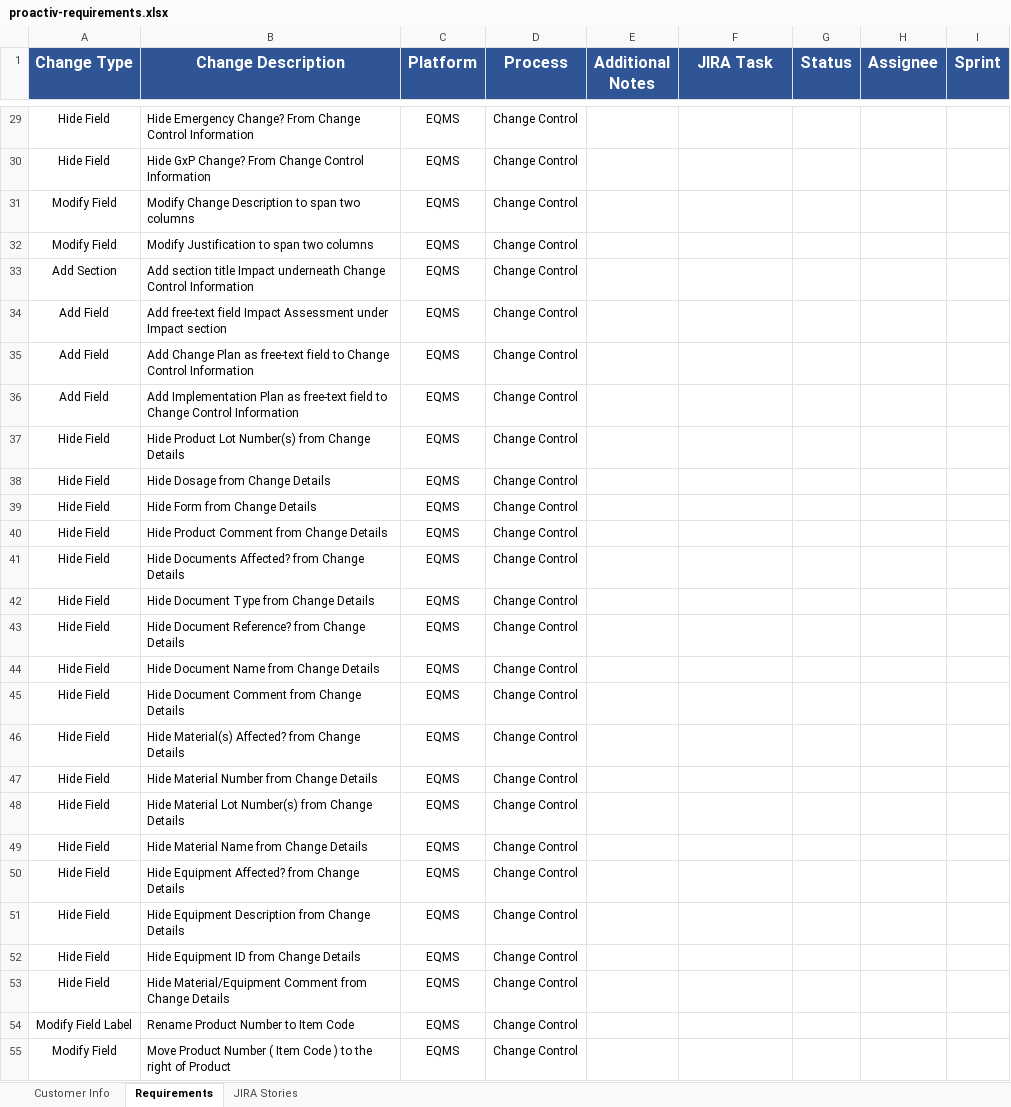
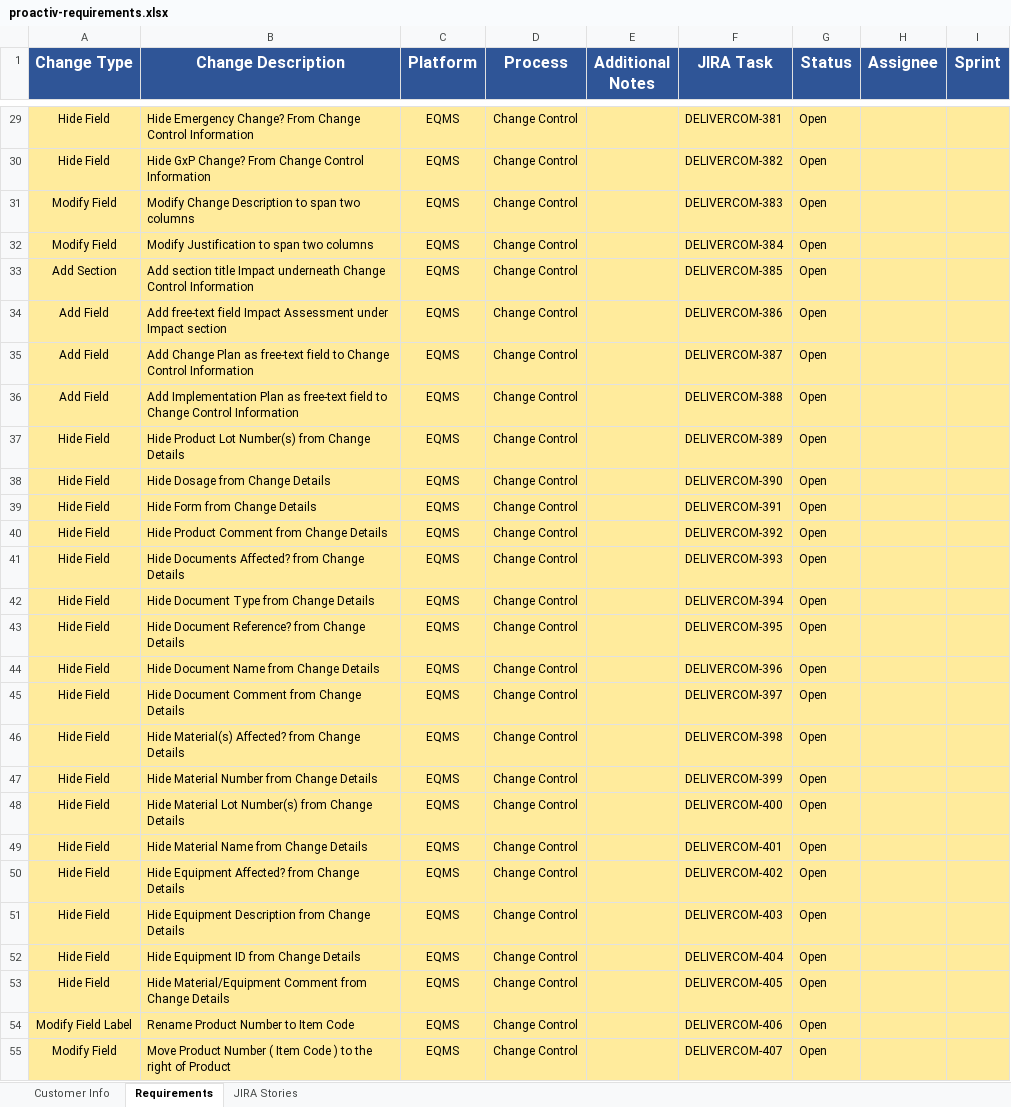
Before and after one commit to jastemborski/JIRA-Import, an Excel workbook: Clients/proactiv-requirements.xlsx, sheet Requirements, drawn as a sheet; only a part is shown, gaps mark what is left out; values as stored, in another font and other column widths than the file's, no borders; the diff covers the shown part only; the diff names each change by its address in the sheet, - before the commit and + after, or states it on an @@ line.

```diff
--- a/Clients/proactiv-requirements.xlsx (sheet Requirements)
+++ b/Clients/proactiv-requirements.xlsx (sheet Requirements)
-A29:I55 fill: none
+A29:I55 fill: #FFEB9C
-F29 (JIRA Task): (empty)
+F29 (JIRA Task): DELIVERCOM-381
-G29:G55 (Status): (empty)
+G29:G55 (Status): Open
-F30 (JIRA Task): (empty)
+F30 (JIRA Task): DELIVERCOM-382
-F31 (JIRA Task): (empty)
+F31 (JIRA Task): DELIVERCOM-383
-F32 (JIRA Task): (empty)
+F32 (JIRA Task): DELIVERCOM-384
-F33 (JIRA Task): (empty)
+F33 (JIRA Task): DELIVERCOM-385
-F34 (JIRA Task): (empty)
+F34 (JIRA Task): DELIVERCOM-386
-F35 (JIRA Task): (empty)
+F35 (JIRA Task): DELIVERCOM-387
-F36 (JIRA Task): (empty)
+F36 (JIRA Task): DELIVERCOM-388
-F37 (JIRA Task): (empty)
+F37 (JIRA Task): DELIVERCOM-389
-F38 (JIRA Task): (empty)
+F38 (JIRA Task): DELIVERCOM-390
-F39 (JIRA Task): (empty)
+F39 (JIRA Task): DELIVERCOM-391
-F40 (JIRA Task): (empty)
+F40 (JIRA Task): DELIVERCOM-392
-F41 (JIRA Task): (empty)
+F41 (JIRA Task): DELIVERCOM-393
-F42 (JIRA Task): (empty)
+F42 (JIRA Task): DELIVERCOM-394
-F43 (JIRA Task): (empty)
+F43 (JIRA Task): DELIVERCOM-395
-F44 (JIRA Task): (empty)
+F44 (JIRA Task): DELIVERCOM-396
-F45 (JIRA Task): (empty)
+F45 (JIRA Task): DELIVERCOM-397
-F46 (JIRA Task): (empty)
+F46 (JIRA Task): DELIVERCOM-398
-F47 (JIRA Task): (empty)
+F47 (JIRA Task): DELIVERCOM-399
-F48 (JIRA Task): (empty)
+F48 (JIRA Task): DELIVERCOM-400
-F49 (JIRA Task): (empty)
+F49 (JIRA Task): DELIVERCOM-401
-F50 (JIRA Task): (empty)
+F50 (JIRA Task): DELIVERCOM-402
-F51 (JIRA Task): (empty)
+F51 (JIRA Task): DELIVERCOM-403
-F52 (JIRA Task): (empty)
+F52 (JIRA Task): DELIVERCOM-404
-F53 (JIRA Task): (empty)
+F53 (JIRA Task): DELIVERCOM-405
-F54 (JIRA Task): (empty)
+F54 (JIRA Task): DELIVERCOM-406
-F55 (JIRA Task): (empty)
+F55 (JIRA Task): DELIVERCOM-407
```
Also changed, not shown: 71 edited cells and cell formats elsewhere in this sheet, sheet JIRA Stories, 5 other files.
